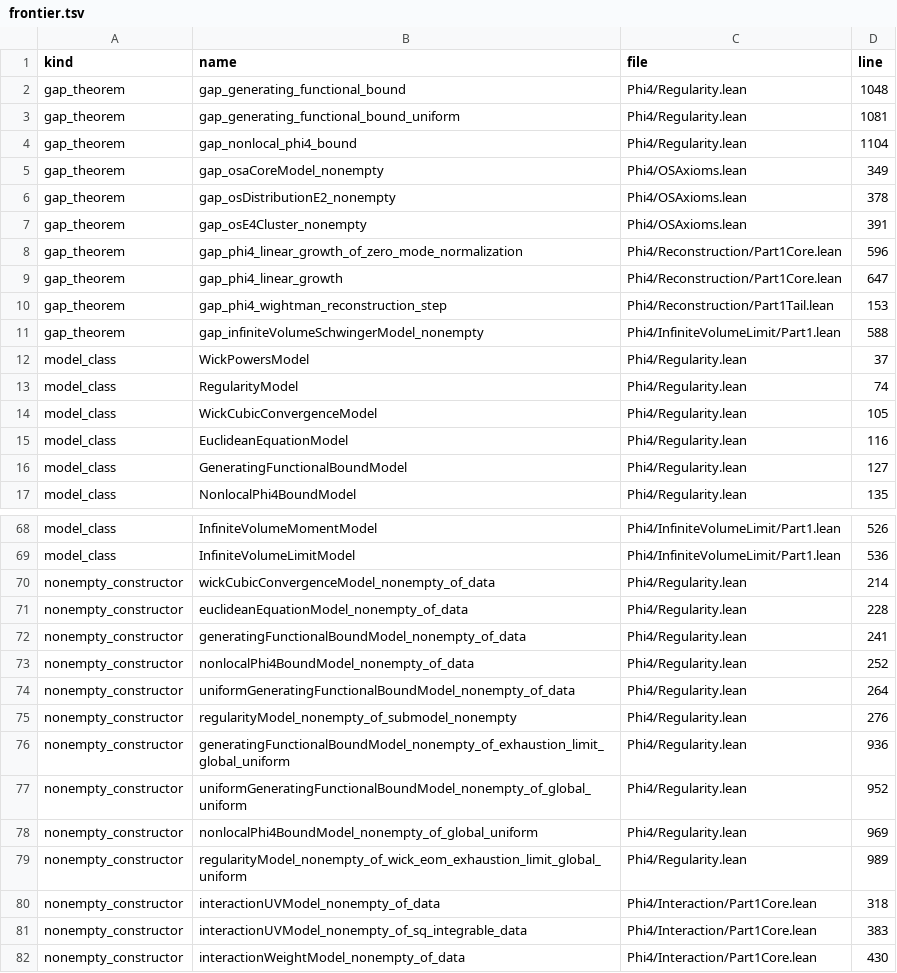
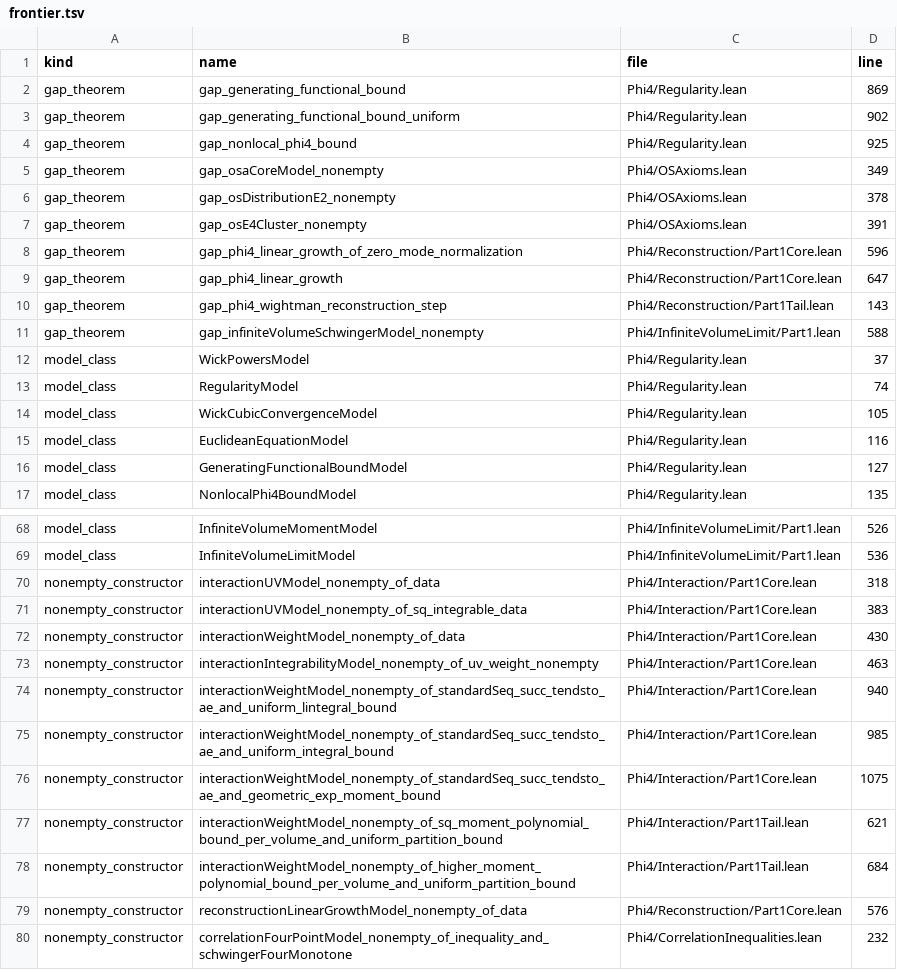
Before and after one commit to yin-claw/Phi4, a TSV file: docs/frontier_obligations/frontier.tsv, drawn as a sheet; only a part is shown, gaps mark what is left out; the shorter side is filled out with more unchanged rows; the diff covers the shown part only.

Commit message:
Prune zero-caller nonempty routes and tighten bloat guards

```diff
--- a/docs/frontier_obligations/frontier.tsv
+++ b/docs/frontier_obligations/frontier.tsv
@@ -1,5 +1,5 @@
 kind	name	file	line
-gap_theorem	gap_generating_functional_bound	Phi4/Regularity.lean	1048
-gap_theorem	gap_generating_functional_bound_uniform	Phi4/Regularity.lean	1081
-gap_theorem	gap_nonlocal_phi4_bound	Phi4/Regularity.lean	1104
+gap_theorem	gap_generating_functional_bound	Phi4/Regularity.lean	869
+gap_theorem	gap_generating_functional_bound_uniform	Phi4/Regularity.lean	902
+gap_theorem	gap_nonlocal_phi4_bound	Phi4/Regularity.lean	925
 gap_theorem	gap_osaCoreModel_nonempty	Phi4/OSAxioms.lean	349
@@ -9,3 +9,3 @@ gap_theorem	gap_phi4_linear_growth_of_zero_mode_normalization	Phi4/Reconstructio
 gap_theorem	gap_phi4_linear_growth	Phi4/Reconstruction/Part1Core.lean	647
-gap_theorem	gap_phi4_wightman_reconstruction_step	Phi4/Reconstruction/Part1Tail.lean	153
+gap_theorem	gap_phi4_wightman_reconstruction_step	Phi4/Reconstruction/Part1Tail.lean	143
 gap_theorem	gap_infiniteVolumeSchwingerModel_nonempty	Phi4/InfiniteVolumeLimit/Part1.lean	588
@@ -69,12 +69,2 @@ model_class	InfiniteVolumeMomentModel	Phi4/InfiniteVolumeLimit/Part1.lean	526
 model_class	InfiniteVolumeLimitModel	Phi4/InfiniteVolumeLimit/Part1.lean	536
-nonempty_constructor	wickCubicConvergenceModel_nonempty_of_data	Phi4/Regularity.lean	214
-nonempty_constructor	euclideanEquationModel_nonempty_of_data	Phi4/Regularity.lean	228
-nonempty_constructor	generatingFunctionalBoundModel_nonempty_of_data	Phi4/Regularity.lean	241
-nonempty_constructor	nonlocalPhi4BoundModel_nonempty_of_data	Phi4/Regularity.lean	252
-nonempty_constructor	uniformGeneratingFunctionalBoundModel_nonempty_of_data	Phi4/Regularity.lean	264
-nonempty_constructor	regularityModel_nonempty_of_submodel_nonempty	Phi4/Regularity.lean	276
-nonempty_constructor	generatingFunctionalBoundModel_nonempty_of_exhaustion_limit_global_uniform	Phi4/Regularity.lean	936
-nonempty_constructor	uniformGeneratingFunctionalBoundModel_nonempty_of_global_uniform	Phi4/Regularity.lean	952
-nonempty_constructor	nonlocalPhi4BoundModel_nonempty_of_global_uniform	Phi4/Regularity.lean	969
-nonempty_constructor	regularityModel_nonempty_of_wick_eom_exhaustion_limit_global_uniform	Phi4/Regularity.lean	989
 nonempty_constructor	interactionUVModel_nonempty_of_data	Phi4/Interaction/Part1Core.lean	318
```
Also changed, not shown: 7 removed rows and 2 moved rows elsewhere in this file, docs/route_inventory/nonempty_inventory.tsv, 10 other files.
